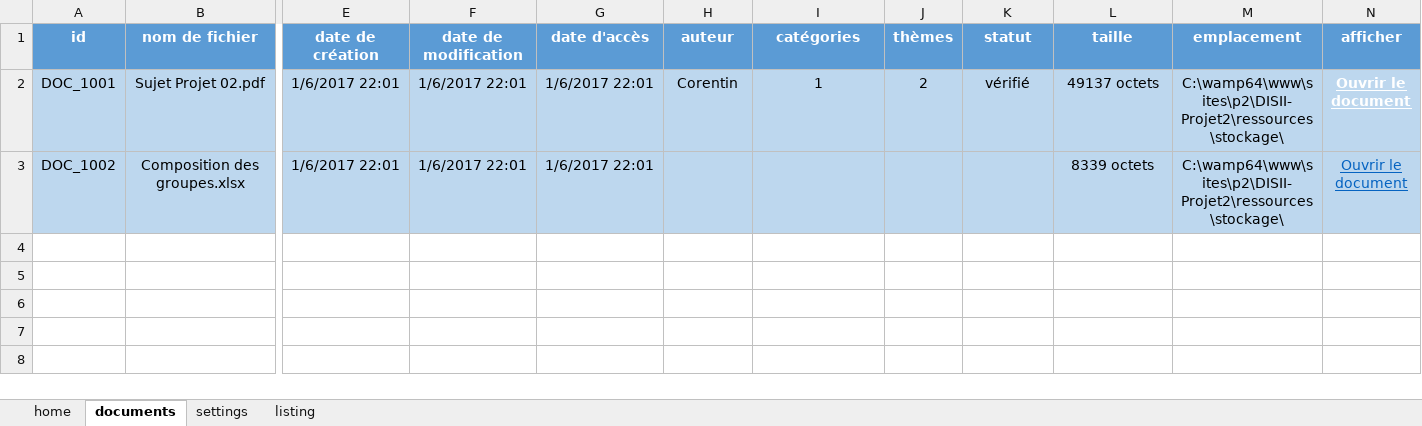
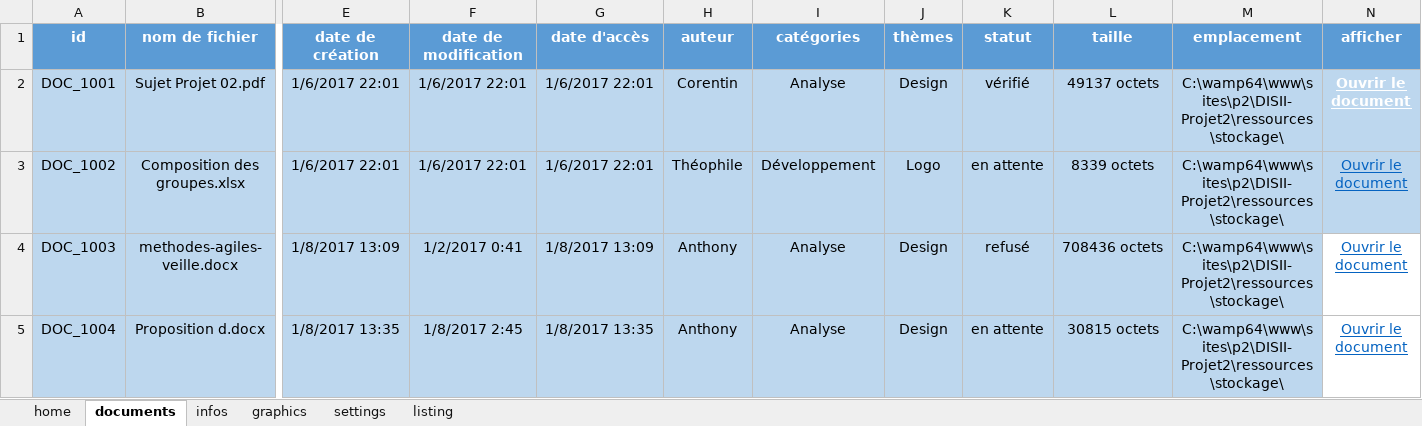
Before and after one commit to DarkChimeria/DISII-Projet2, an Excel workbook: ressources/Gestion-De-Ressources.xlsm, sheet documents, drawn as a sheet; only a part is shown, gaps mark what is left out; values as stored, in another font and other column widths than the file's, no borders; conditional formats and table styles not drawn; rows hold the shown columns only; the diff names each change by its address in the sheet, - before the commit and + after, or states it on an @@ line.

Commit message:
Update files excel
Update Gestion-De-Ressources.xlsm
Add other files : stockage

```diff
--- a/ressources/Gestion-De-Ressources.xlsm (sheet documents)
+++ b/ressources/Gestion-De-Ressources.xlsm (sheet documents)
+sheet tab: infos
+sheet tab: graphics
-I2 (catégories): 1
+I2 (catégories): Analyse
-J2 (thèmes): 2
+J2 (thèmes): Design
-H3 (auteur): (empty)
+H3 (auteur): Théophile
-I3 (catégories): (empty)
+I3 (catégories): Développement
-J3 (thèmes): (empty)
+J3 (thèmes): Logo
-K3 (statut): (empty)
+K3 (statut): en attente
+row 4: DOC_1003 | methodes-agiles-veille.docx | 1/8/2017 13:09 | 1/2/2017 0:41 | 1/8/2017 13:09 | Anthony | Analyse | Design | refusé | 708436 octets | C:\wamp64\www\sites\p2\DISII-Projet2\ressources\stockage\ | Ouvrir le document
+row 5: DOC_1004 | Proposition d.docx | 1/8/2017 13:35 | 1/8/2017 2:45 | 1/8/2017 13:35 | Anthony | Analyse | Design | en attente | 30815 octets | C:\wamp64\www\sites\p2\DISII-Projet2\ressources\stockage\ | Ouvrir le document
```
Also changed, not shown: sheet home, sheet listing, sheet settings, hidden cells, charts or pictures, 2 other files.
